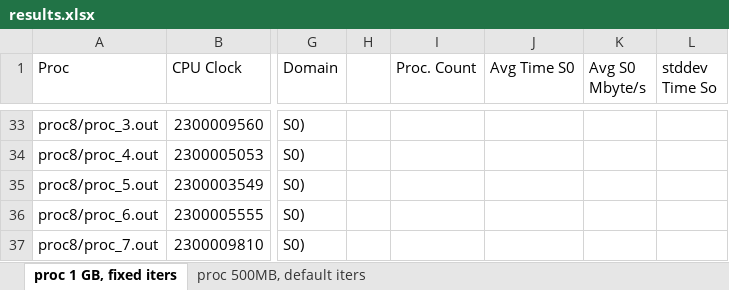
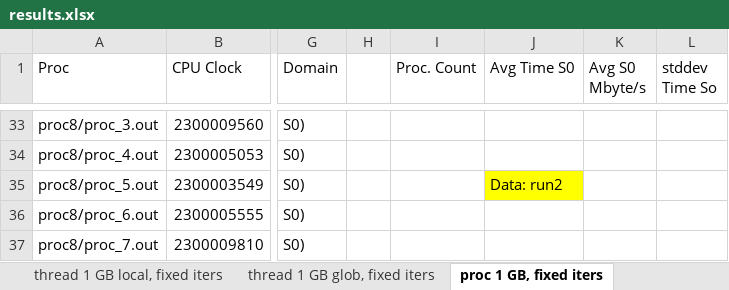
Before and after one commit to goghino/likwid_bench, an Excel workbook: test2_juraj/results/results.xlsx, sheet proc 1 GB, fixed iters, drawn as a sheet; only a part is shown, gaps mark what is left out; values as stored, in another font and other column widths than the file's, no borders; charts and pictures not drawn; the diff names each change by its address in the sheet, - before the commit and + after, or states it on an @@ line.

```diff
--- a/test2_juraj/results/results.xlsx (sheet proc 1 GB, fixed iters)
+++ b/test2_juraj/results/results.xlsx (sheet proc 1 GB, fixed iters)
+sheet tab: thread 1 GB local, fixed iters
+sheet tab: thread 1 GB glob, fixed iters
-J35 (Avg Time S0): (empty)
+J35 (Avg Time S0): Data: run2
-J35 fill: none
+J35 fill: #FFFF00
```
Also changed, not shown: sheet proc 500MB, default iters, charts or pictures, 2 other files.
